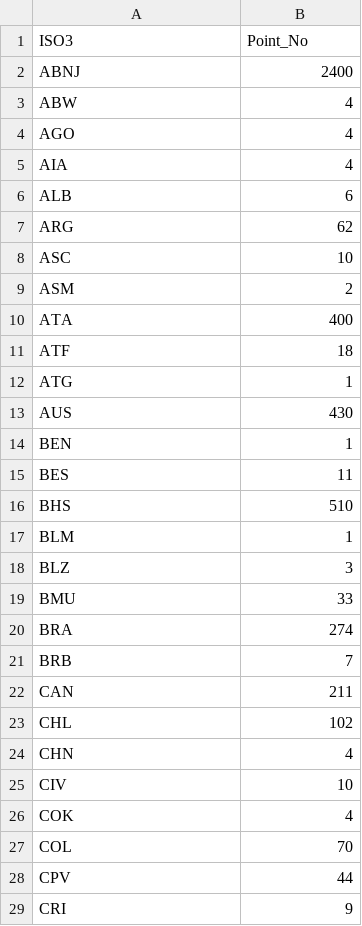
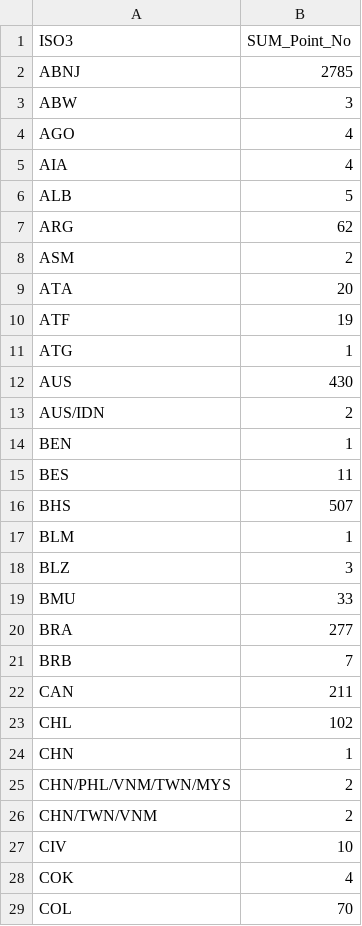
Before and after one commit to unepwcmc/ocean-plus-habitats, a CSV file: lib/data/Coldcorals_Total.csv, drawn as a sheet; only a part is shown; the shorter side is filled out with more unchanged rows; the diff covers the shown part only.

```diff
--- a/lib/data/Coldcorals_Total.csv
+++ b/lib/data/Coldcorals_Total.csv
@@ -1,17 +1,17 @@
-ISO3,Point_No
-ABNJ,2400
-ABW,4
+ISO3,SUM_Point_No
+ABNJ,2785
+ABW,3
 AGO,4
 AIA,4
-ALB,6
+ALB,5
 ARG,62
-ASC,10
 ASM,2
-ATA,400
-ATF,18
+ATA,20
+ATF,19
 ATG,1
 AUS,430
+AUS/IDN,2
 BEN,1
 BES,11
-BHS,510
+BHS,507
 BLM,1
@@ -19,3 +19,3 @@ BLZ,3
 BMU,33
-BRA,274
+BRA,277
 BRB,7
@@ -23,3 +23,5 @@ CAN,211
 CHL,102
-CHN,4
+CHN,1
+CHN/PHL/VNM/TWN/MYS,2
+CHN/TWN/VNM,2
 CIV,10
```
Also changed, not shown: 5 added rows, 7 removed rows and 37 edited cells elsewhere in this file, lib/data/Coralreef_Protected.csv, lib/data/Coralreef_Total.csv, 7 other files.
